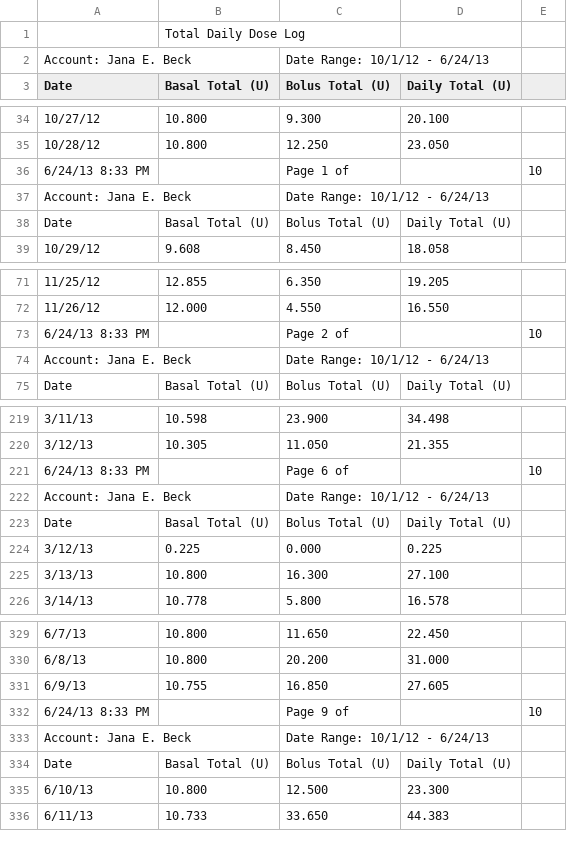
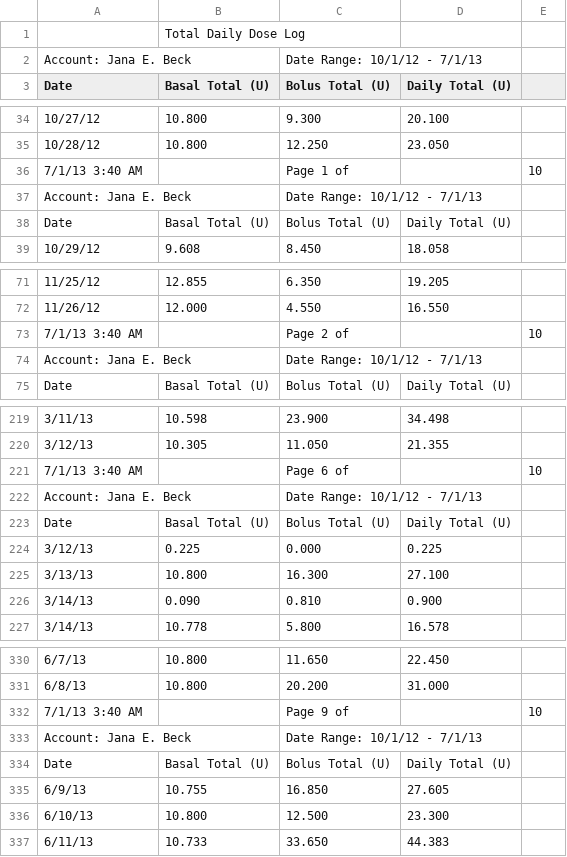
Before and after one commit to dmblue12/iPancreas-archive, a CSV file: public/from 2012.10.01 TDD.csv, drawn as a sheet; only a part is shown, gaps mark what is left out; removed rows and columns are numbered as before the commit, all else as after; the diff covers the shown part only; the diff names each change by its address in the sheet, - before the commit and + after, or states it on an @@ line.

```diff
--- a/public/from 2012.10.01 TDD.csv
+++ b/public/from 2012.10.01 TDD.csv
-C2 (Bolus Total (U)): Date Range: 10/1/12 - 6/24/13
+C2 (Bolus Total (U)): Date Range: 10/1/12 - 7/1/13
-A36 (Date): 6/24/13 8:33 PM
+A36 (Date): 7/1/13 3:40 AM
-C37 (Bolus Total (U)): Date Range: 10/1/12 - 6/24/13
+C37 (Bolus Total (U)): Date Range: 10/1/12 - 7/1/13
-A73 (Date): 6/24/13 8:33 PM
+A73 (Date): 7/1/13 3:40 AM
-C74 (Bolus Total (U)): Date Range: 10/1/12 - 6/24/13
+C74 (Bolus Total (U)): Date Range: 10/1/12 - 7/1/13
-A221 (Date): 6/24/13 8:33 PM
+A221 (Date): 7/1/13 3:40 AM
-C222 (Bolus Total (U)): Date Range: 10/1/12 - 6/24/13
+C222 (Bolus Total (U)): Date Range: 10/1/12 - 7/1/13
+row 226: 3/14/13 | 0.090 | 0.810 | 0.900
+row 332: 7/1/13 3:40 AM |  | Page 9 of |  | 10
+row 333: Account: Jana E. Beck |  | Date Range: 10/1/12 - 7/1/13
-row 332: 6/24/13 8:33 PM |  | Page 9 of |  | 10
-row 333: Account: Jana E. Beck |  | Date Range: 10/1/12 - 6/24/13
```
Also changed, not shown: 12 added rows, 4 removed rows, 2 moved rows and 7 edited cells elsewhere in this file, public/from 2012.10.01 BG.csv, 1 other file.
